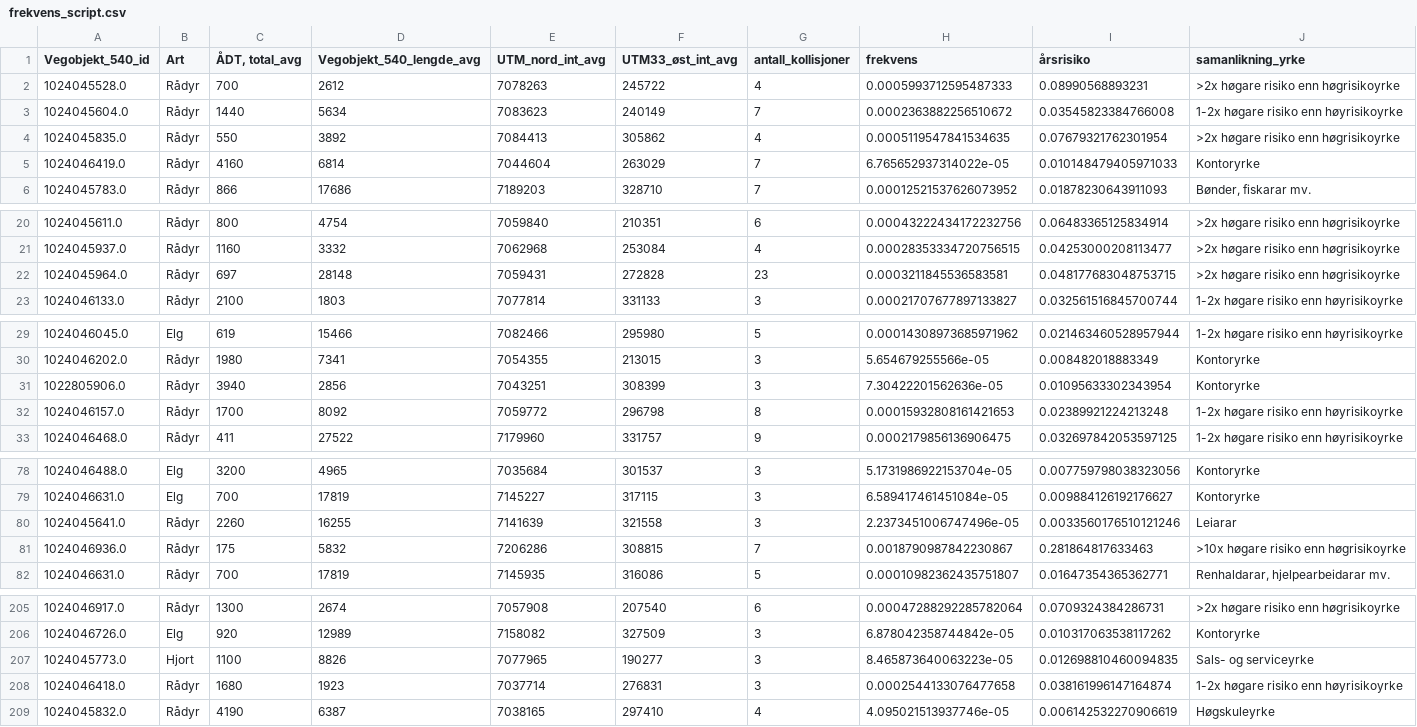
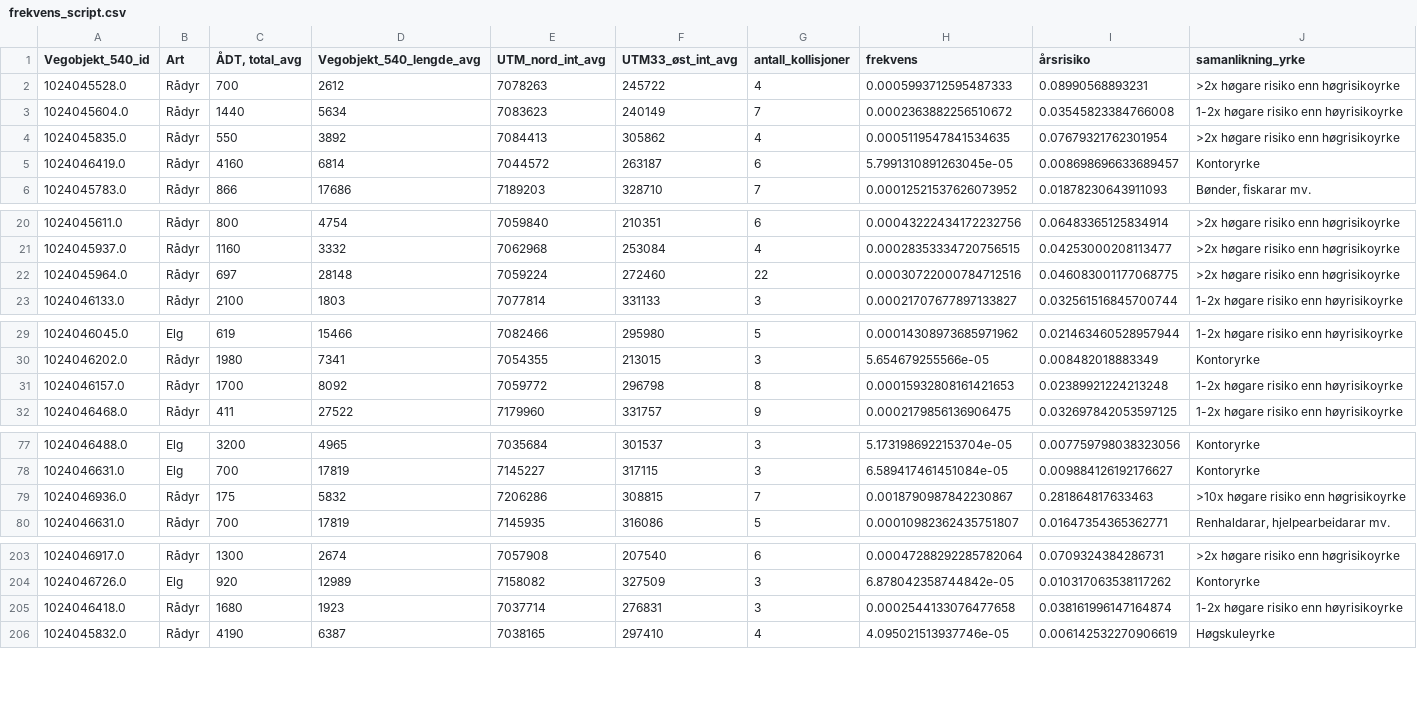
Before and after one commit to jensmorten/viltvarsel, a CSV file: data/frekvens_script.csv, drawn as a sheet; only a part is shown, gaps mark what is left out; the diff covers the shown part only.

```diff
--- a/data/frekvens_script.csv
+++ b/data/frekvens_script.csv
@@ -4,3 +4,3 @@ Vegobjekt_540_id,Art,"ÅDT, total_avg",Vegobjekt_540_lengde_avg,UTM_nord_int_avg
 1024045835.0,Rådyr,550,3892,7084413,305862,4,0.0005119547841534635,0.07679321762301954,>2x høgare risiko enn høgrisikoyrke
-1024046419.0,Rådyr,4160,6814,7044604,263029,7,6.765652937314022e-05,0.010148479405971033,Kontoryrke
+1024046419.0,Rådyr,4160,6814,7044572,263187,6,5.7991310891263045e-05,0.008698696633689457,Kontoryrke
 1024045783.0,Rådyr,866,17686,7189203,328710,7,0.00012521537626073952,0.01878230643911093,"Bønder, fiskarar mv."
@@ -21,3 +21,3 @@ Vegobjekt_540_id,Art,"ÅDT, total_avg",Vegobjekt_540_lengde_avg,UTM_nord_int_avg
 1024045937.0,Rådyr,1160,3332,7062968,253084,4,0.00028353334720756515,0.04253000208113477,>2x høgare risiko enn høgrisikoyrke
-1024045964.0,Rådyr,697,28148,7059431,272828,23,0.0003211845536583581,0.048177683048753715,>2x høgare risiko enn høgrisikoyrke
+1024045964.0,Rådyr,697,28148,7059224,272460,22,0.00030722000784712516,0.046083001177068775,>2x høgare risiko enn høgrisikoyrke
 1024046133.0,Rådyr,2100,1803,7077814,331133,3,0.00021707677897133827,0.032561516845700744,1-2x høgare risiko enn høyrisikoyrke
@@ -30,3 +30,2 @@ Vegobjekt_540_id,Art,"ÅDT, total_avg",Vegobjekt_540_lengde_avg,UTM_nord_int_avg
 1024046202.0,Rådyr,1980,7341,7054355,213015,3,5.654679255566e-05,0.008482018883349,Kontoryrke
-1022805906.0,Rådyr,3940,2856,7043251,308399,3,7.30422201562636e-05,0.01095633302343954,Kontoryrke
 1024046157.0,Rådyr,1700,8092,7059772,296798,8,0.00015932808161421653,0.02389921224213248,1-2x høgare risiko enn høyrisikoyrke
@@ -79,3 +78,2 @@ Vegobjekt_540_id,Art,"ÅDT, total_avg",Vegobjekt_540_lengde_avg,UTM_nord_int_avg
 1024046631.0,Elg,700,17819,7145227,317115,3,6.589417461451084e-05,0.009884126192176627,Kontoryrke
-1024045641.0,Rådyr,2260,16255,7141639,321558,3,2.2373451006747496e-05,0.0033560176510121246,Leiarar
 1024046936.0,Rådyr,175,5832,7206286,308815,7,0.0018790987842230867,0.281864817633463,>10x høgare risiko enn høgrisikoyrke
@@ -206,3 +204,2 @@ Vegobjekt_540_id,Art,"ÅDT, total_avg",Vegobjekt_540_lengde_avg,UTM_nord_int_avg
 1024046726.0,Elg,920,12989,7158082,327509,3,6.878042358744842e-05,0.010317063538117262,Kontoryrke
-1024045773.0,Hjort,1100,8826,7077965,190277,3,8.465873640063223e-05,0.012698810460094835,Sals- og serviceyrke
 1024046418.0,Rådyr,1680,1923,7037714,276831,3,0.0002544133076477658,0.038161996147164874,1-2x høgare risiko enn høyrisikoyrke
```
Also changed, not shown: 15 edited cells elsewhere in this file, 5 other files.
